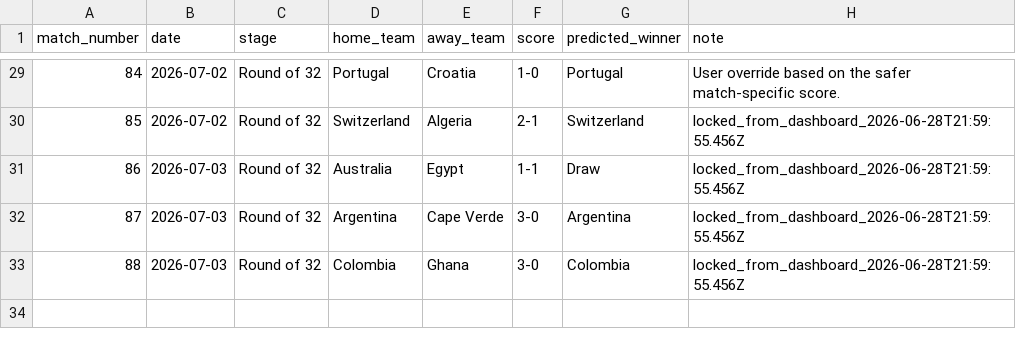
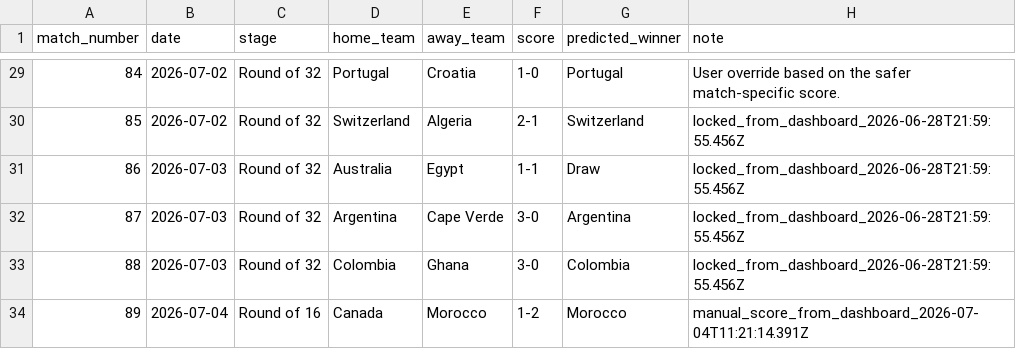
Before and after one commit to thomlaer/voetbal_prediction, a CSV file: data/extracted/scorito_locked_scores.csv, drawn as a sheet; only a part is shown, gaps mark what is left out.

Commit message:
Update match 89 Scorito score

```diff
--- a/data/extracted/scorito_locked_scores.csv
+++ b/data/extracted/scorito_locked_scores.csv
@@ -33 +33,2 @@ match_number,date,stage,home_team,away_team,score,predicted_winner,note
 88,2026-07-03,Round of 32,Colombia,Ghana,3-0,Colombia,locked_from_dashboard_2026-06-28T21:59:55.456Z
+89,2026-07-04,Round of 16,Canada,Morocco,1-2,Morocco,manual_score_from_dashboard_2026-07-04T11:21:14.391Z
```
